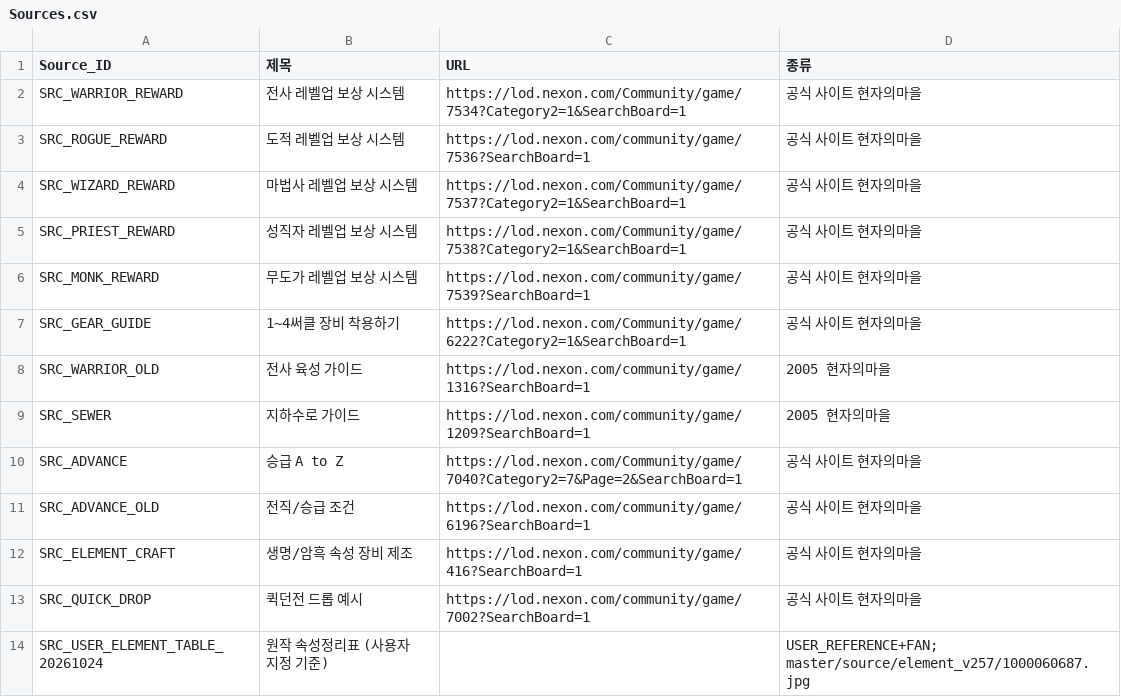
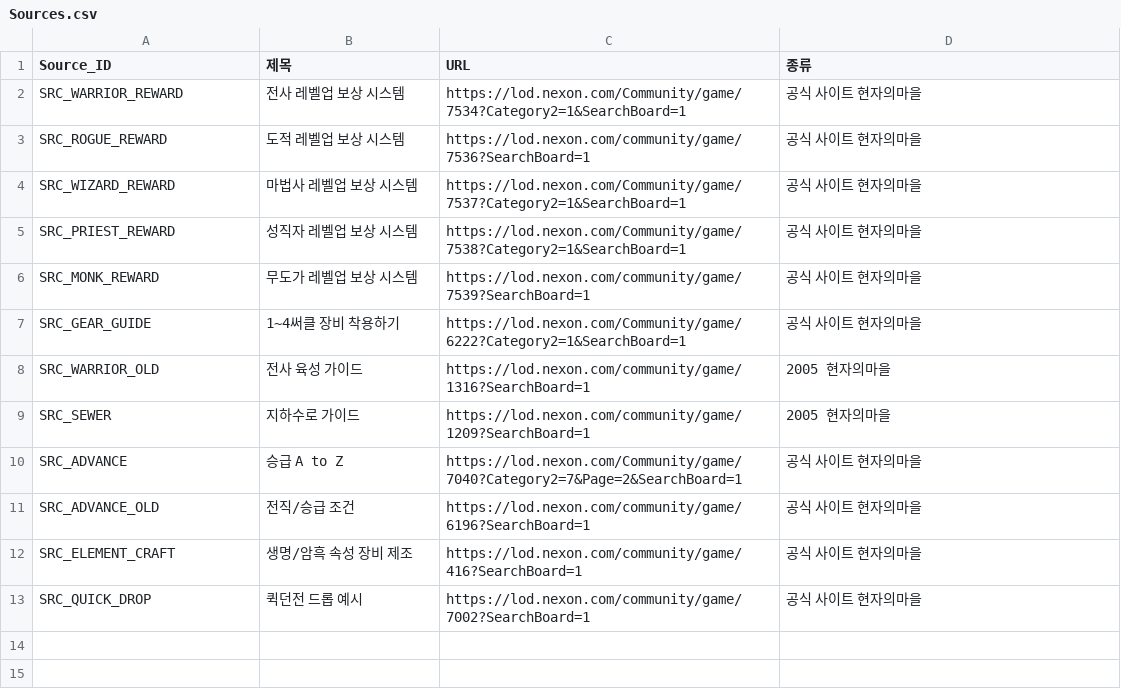
Before and after one commit to ChanJoos/Project_dark_android, a CSV file: master/data/Sources.csv, drawn as a sheet; the diff names each change by its address in the sheet, - before the commit and + after, or states it on an @@ line.

Commit message:
[elements-v258] [v258-verify-tail] Use live AUTO coordinates; preserve original source snapshot and register element evidence separately

```diff
--- a/master/data/Sources.csv
+++ b/master/data/Sources.csv
-row 14: SRC_USER_ELEMENT_TABLE_20261024 | 원작 속성정리표 (사용자 지정 기준) |  | USER_REFERENCE+FAN; master/source/element_v257/1000060687.jpg
```
Also changed, not shown: 3 other files.
